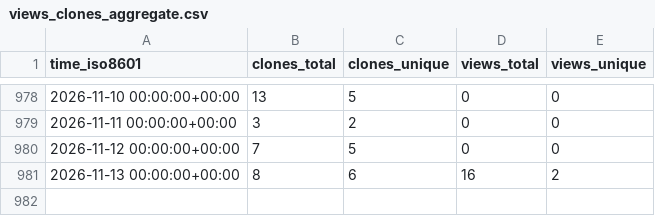
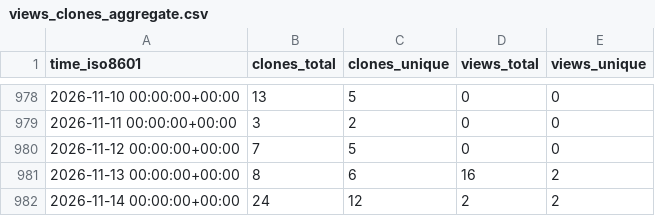
Before and after one commit to EarthSciML/AtmosphericDeposition.jl, a CSV file: EarthSciML/AtmosphericDeposition.jl/ghrs-data/views_clones_aggregate.csv, drawn as a sheet; only a part is shown, gaps mark what is left out; the diff names each change by its address in the sheet, - before the commit and + after, or states it on an @@ line.

```diff
--- a/EarthSciML/AtmosphericDeposition.jl/ghrs-data/views_clones_aggregate.csv
+++ b/EarthSciML/AtmosphericDeposition.jl/ghrs-data/views_clones_aggregate.csv
+row 982: 2026-11-14 00:00:00+00:00 | 24 | 12 | 2 | 2
```
Also changed, not shown: 1 other file.
